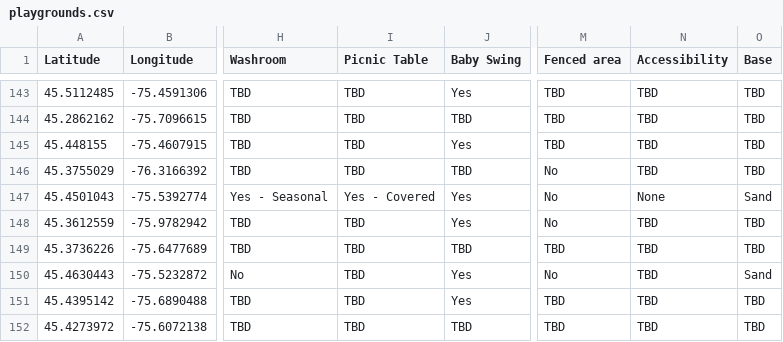
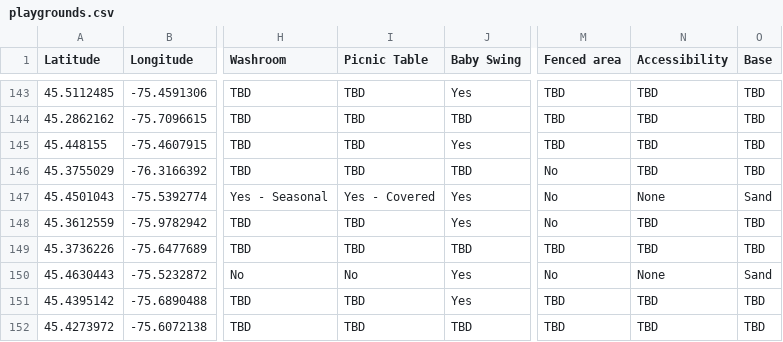
Before and after one commit to claudielarouche/claudielarouche, a CSV file: assets/data/playgrounds.csv, drawn as a sheet; only a part is shown, gaps mark what is left out; the diff covers the shown part only; the diff names each change by its address in the sheet, - before the commit and + after, or states it on an @@ line.

Commit message:
parks data

```diff
--- a/assets/data/playgrounds.csv
+++ b/assets/data/playgrounds.csv
-I150 (Picnic Table): TBD
+I150 (Picnic Table): No
-N150 (Accessibility): TBD
+N150 (Accessibility): None
```
Also changed, not shown: 29 edited cells elsewhere in this file.
